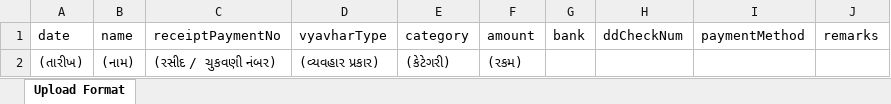
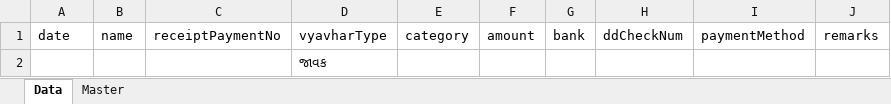
Before and after one commit to Divy-Shridaay/PANCHAYAT, an Excel workbook: panchayat_api/uploads/sample pdf.xlsx, sheet Data, drawn as a sheet; values as stored, in another font and other column widths than the file's, no borders; removed rows and columns are numbered as before the commit, all else as after; the diff names each change by its address in the sheet, - before the commit and + after, or states it on an @@ line.

```diff
--- a/panchayat_api/uploads/sample pdf.xlsx (sheet Data)
+++ b/panchayat_api/uploads/sample pdf.xlsx (sheet Data)
-sheet tab: Upload Format
+sheet tab: Data
+sheet tab: Master
-row 2: (તારીખ) | (નામ) | (રસીદ / ચુકવણી નંબર) | (વ્યવહાર પ્રકાર) | (કેટેગરી) | (રકમ)
+row 2:  |  |  | જાવક
```
